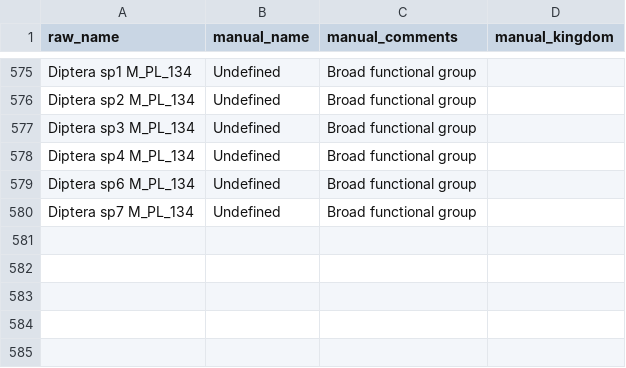
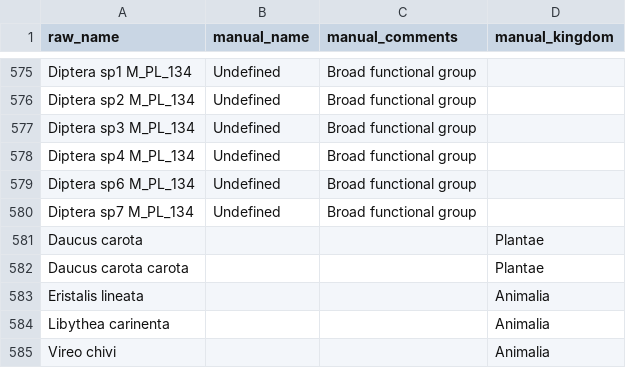
Before and after one commit to achauffou/how-random, a CSV file: data/wol_manual_species_names.csv, drawn as a sheet; only a part is shown, gaps mark what is left out.

Commit message:
Manually add kingdom of a few species

```diff
--- a/data/wol_manual_species_names.csv
+++ b/data/wol_manual_species_names.csv
@@ -580 +580,6 @@ Diptera sp6 M_PL_134,Undefined,Broad functional group,
 Diptera sp7 M_PL_134,Undefined,Broad functional group,
+Daucus carota,,,Plantae
+Daucus carota carota,,,Plantae
+Eristalis lineata,,,Animalia
+Libythea carinenta,,,Animalia
+Vireo chivi,,,Animalia
```
